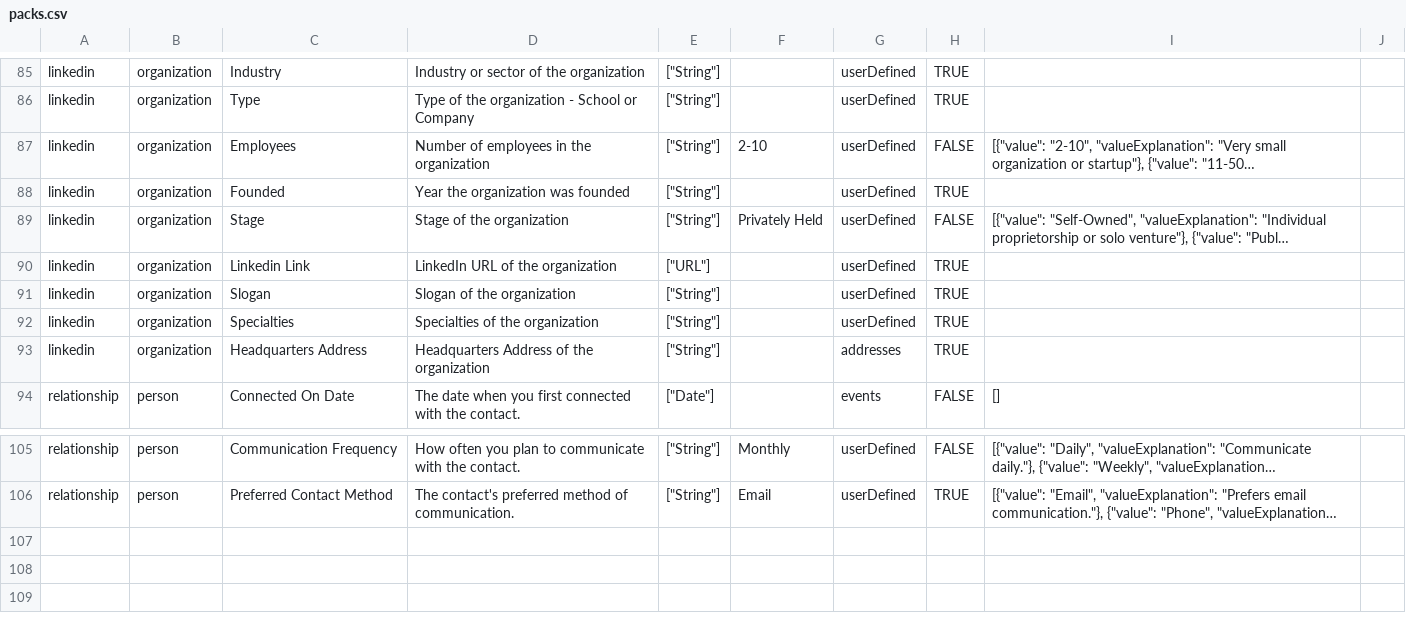
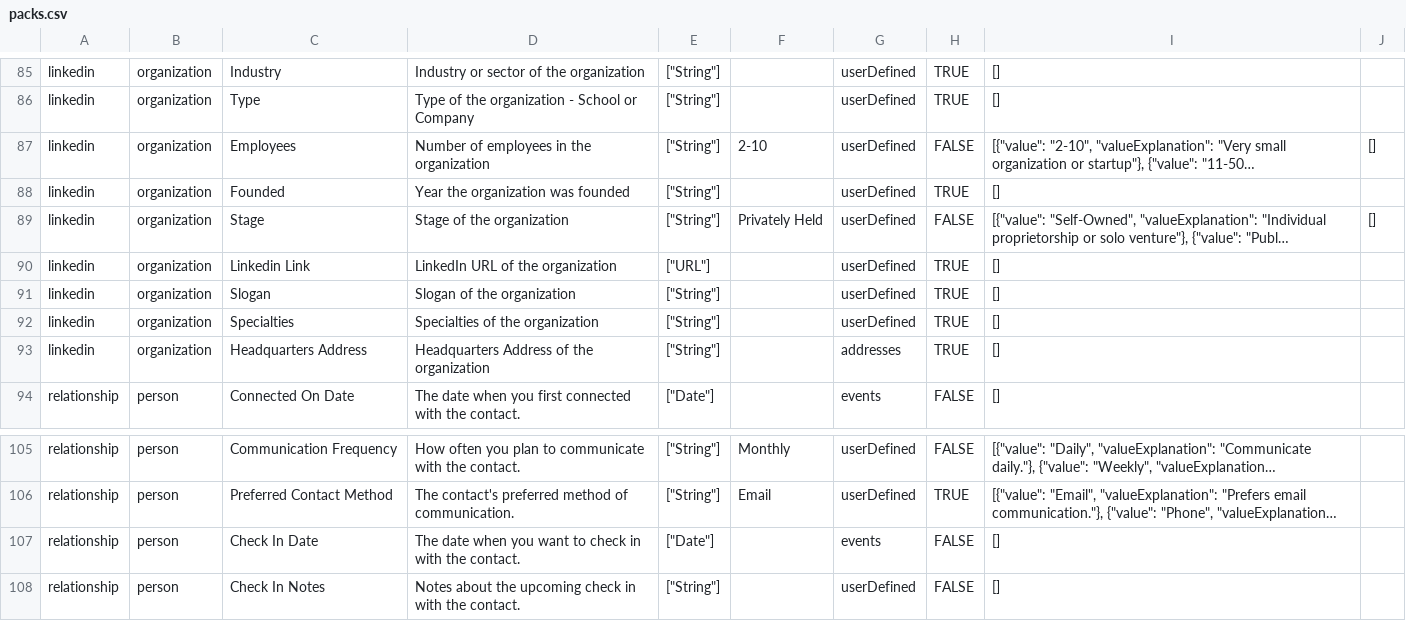
Before and after one commit to ajram23/Orbit, a CSV file: packs.csv, drawn as a sheet; only a part is shown, gaps mark what is left out; long unchanged cells end in …; the diff covers the shown part only; the diff names each change by its address in the sheet, - before the commit and + after, or states it on an @@ line.

Commit message:
Add Check in related fields & fixing allowed values column!

```diff
--- a/packs.csv
+++ b/packs.csv
-I85:I86: (empty)
+I85:I86: []
-J87: (empty)
+J87: []
-I88: (empty)
+I88: []
-J89: (empty)
+J89: []
-I90:I93: (empty)
+I90:I93: []
+row 107: relationship | person | Check In Date | The date when you want to check in with the contact. | ["Date"] |  | events | FALSE | []
+row 108: relationship | person | Check In Notes | Notes about the upcoming check in with the contact. | ["String"] |  | userDefined | FALSE | []
```
Also changed, not shown: 84 edited cells elsewhere in this file.
